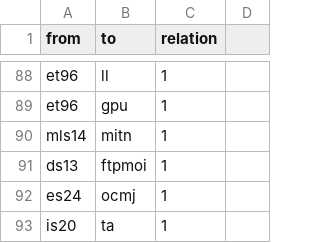
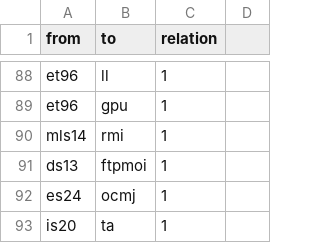
Before and after one commit to sajedaTaya/Wiederstand, a CSV file: edgelist.csv, drawn as a sheet; only a part is shown, gaps mark what is left out.

Commit message:
Update edgelist.csv

```diff
--- a/edgelist.csv
+++ b/edgelist.csv
@@ -89,3 +89,3 @@ et96,ll,1,
 et96,gpu,1,
-mls14,mitn,1,
+mls14,rmi,1,
 ds13,ftpmoi,1,
```
